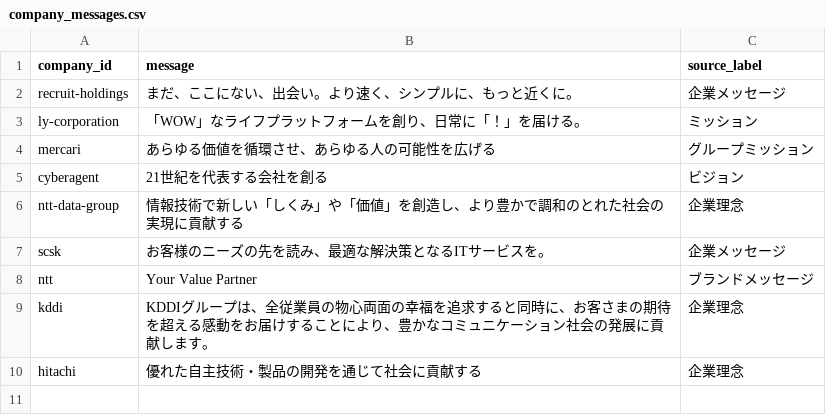
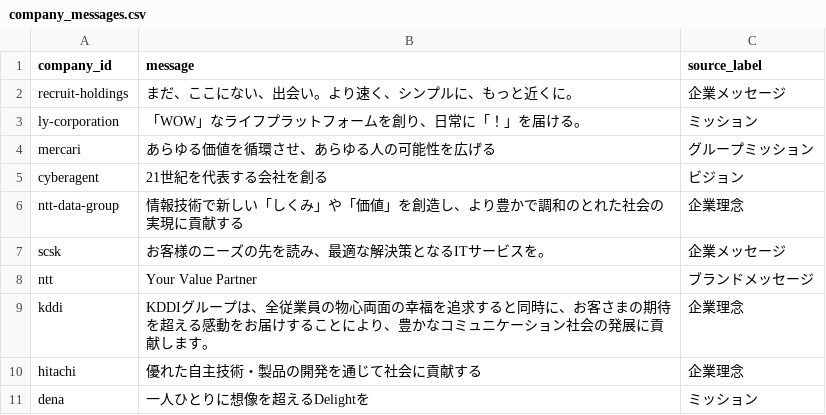
Before and after one commit to BIG-A-K/it-recruit-analysis, a CSV file: data/company_messages.csv, drawn as a sheet.

```diff
--- a/data/company_messages.csv
+++ b/data/company_messages.csv
@@ -10 +10,2 @@ kddi,"KDDIグループは、全従業員の物心両面の幸福を追求する
 hitachi,優れた自主技術・製品の開発を通じて社会に貢献する,企業理念
+dena,"一人ひとりに想像を超えるDelightを",ミッション
```
